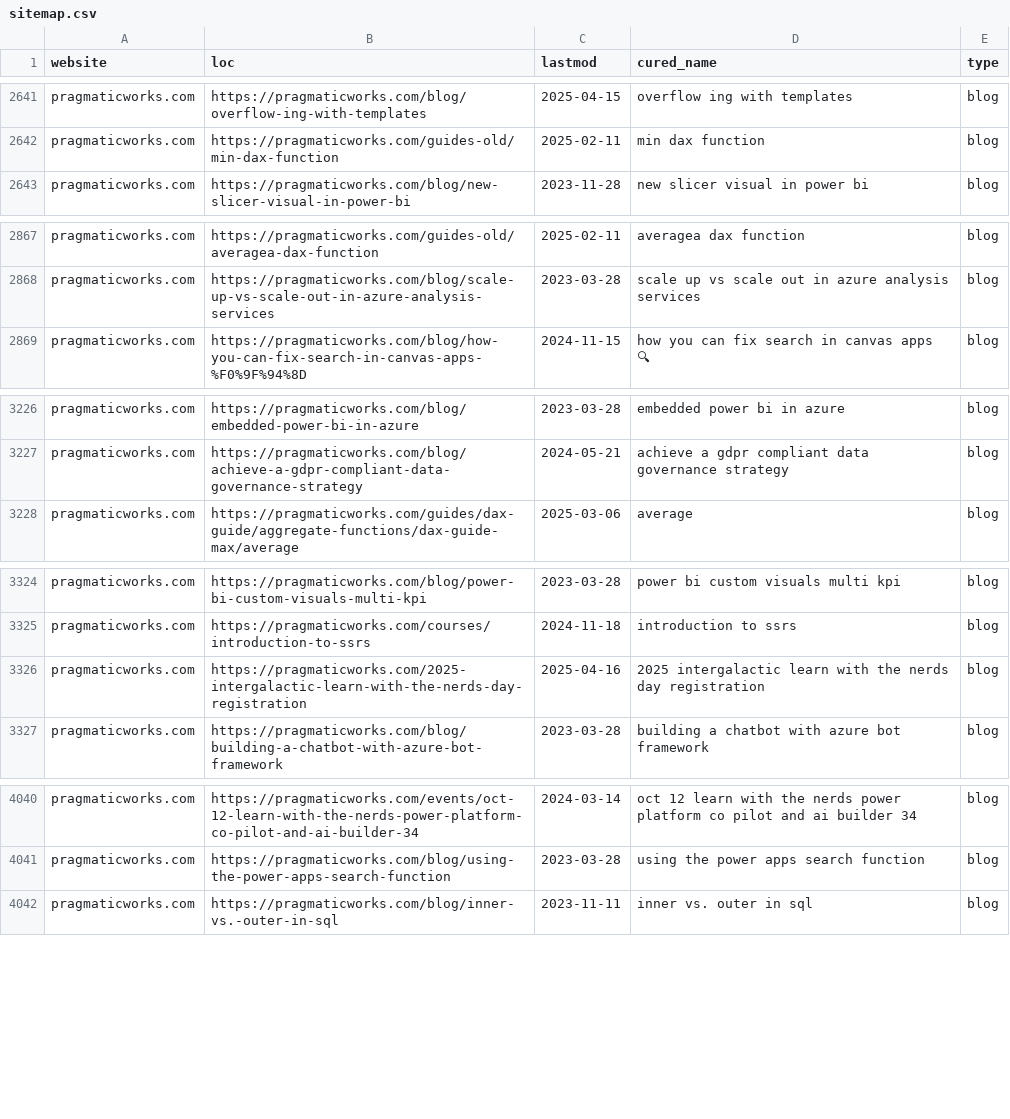
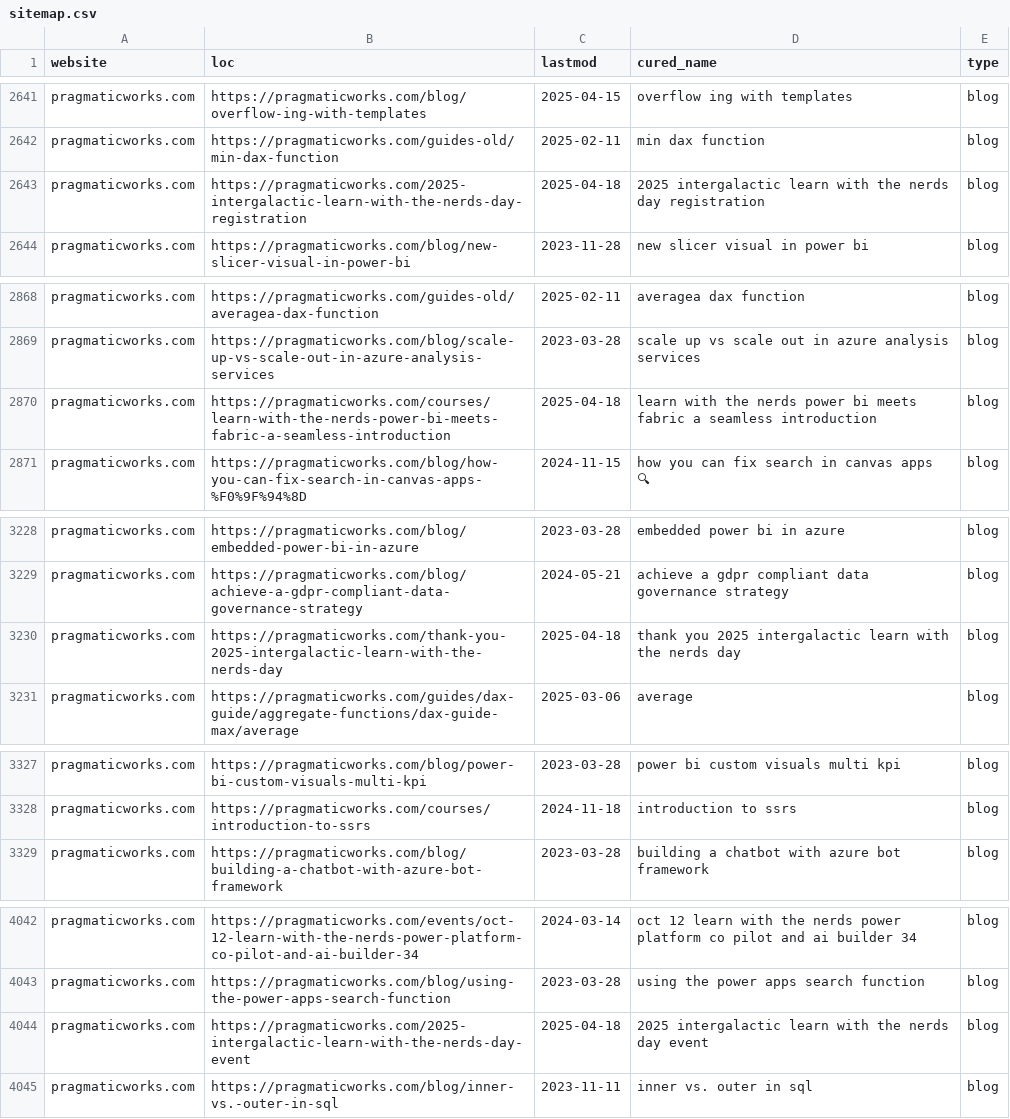
Before and after one commit to julian-passebecq/newsai_script, a CSV file: data/sitemap.csv, drawn as a sheet; only a part is shown, gaps mark what is left out; removed rows and columns are numbered as before the commit, all else as after; the diff covers the shown part only; the diff names each change by its address in the sheet, - before the commit and + after, or states it on an @@ line.

```diff
--- a/data/sitemap.csv
+++ b/data/sitemap.csv
+row 2643: pragmaticworks.com | https://pragmaticworks.com/2025-intergalactic-learn-with-the-nerds-day-registration | 2025-04-18 | 2025 intergalactic learn with the nerds day registration | blog
+row 2870: pragmaticworks.com | https://pragmaticworks.com/courses/learn-with-the-nerds-power-bi-meets-fabric-a-seamless-introduction | 2025-04-18 | learn with the nerds power bi meets fabric a seamless introduction | blog
+row 3230: pragmaticworks.com | https://pragmaticworks.com/thank-you-2025-intergalactic-learn-with-the-nerds-day | 2025-04-18 | thank you 2025 intergalactic learn with the nerds day | blog
-row 3326: pragmaticworks.com | https://pragmaticworks.com/2025-intergalactic-learn-with-the-nerds-day-registration | 2025-04-16 | 2025 intergalactic learn with the nerds day registration | blog
+row 4044: pragmaticworks.com | https://pragmaticworks.com/2025-intergalactic-learn-with-the-nerds-day-event | 2025-04-18 | 2025 intergalactic learn with the nerds day event | blog
```
Also changed, not shown: 1 removed row and 42 moved rows elsewhere in this file, data/article_blog.csv.
